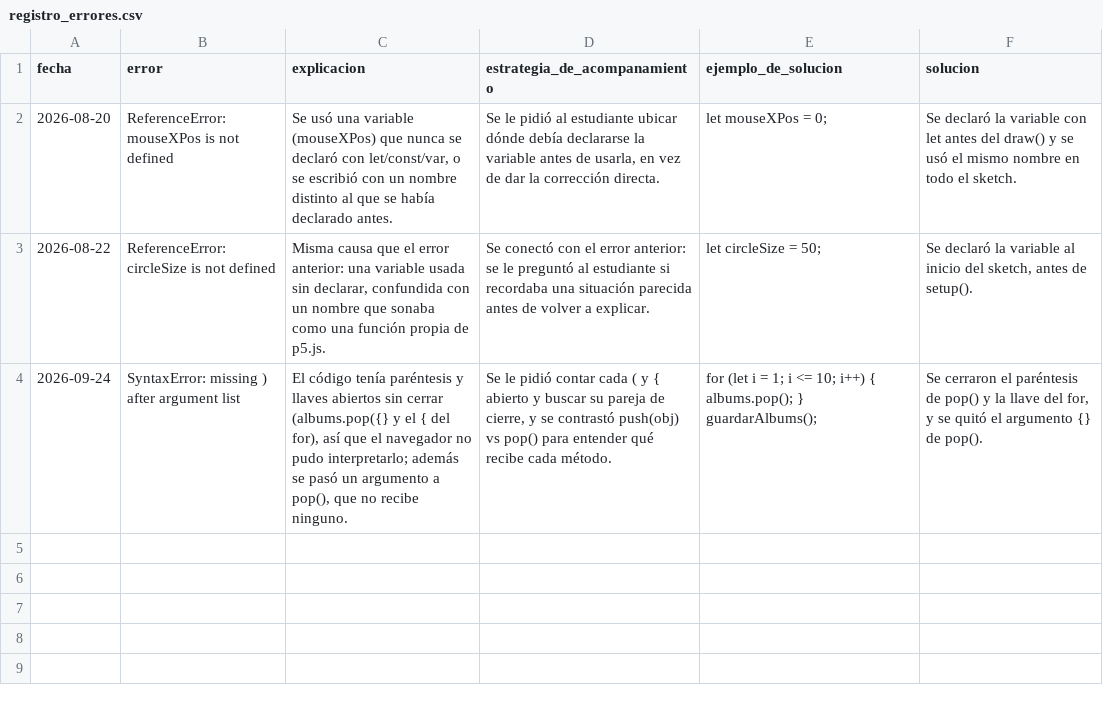
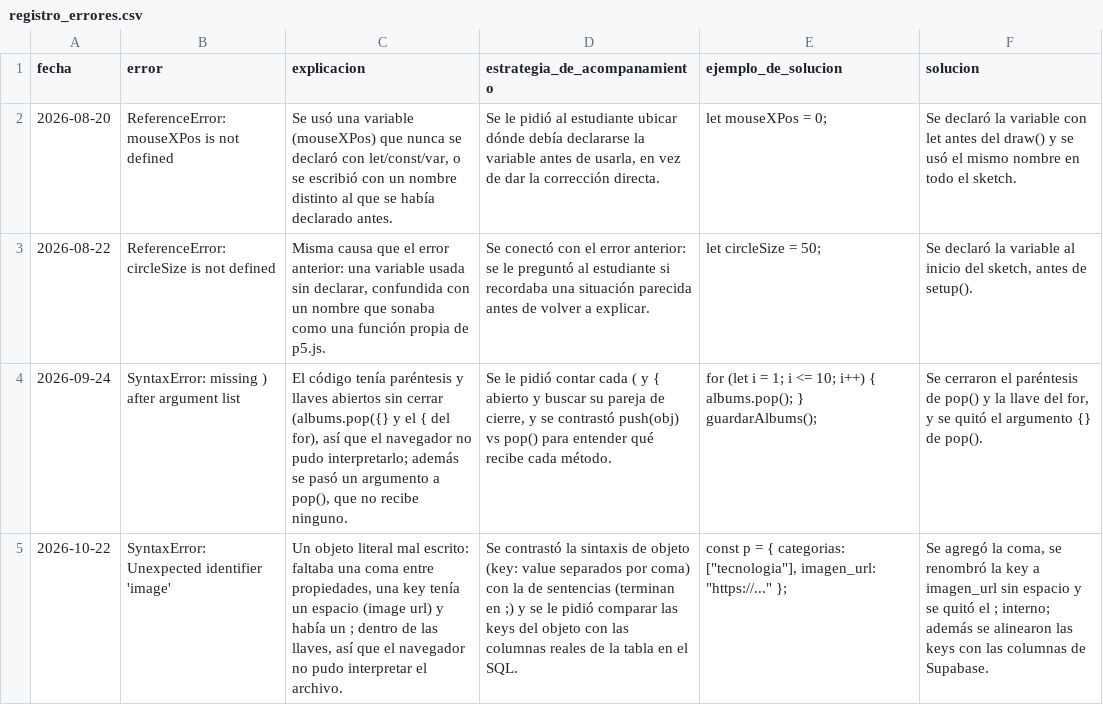
Before and after one commit to julianasanabria-24/LD-4---Ejercicio, a CSV file: WORK-MEMORY/registro_errores.csv, drawn as a sheet; the diff names each change by its address in the sheet, - before the commit and + after, or states it on an @@ line.

```diff
--- a/WORK-MEMORY/registro_errores.csv
+++ b/WORK-MEMORY/registro_errores.csv
+row 5: 2026-10-22 | SyntaxError: Unexpected identifier 'image' | Un objeto literal mal escrito: faltaba una coma entre propiedades, una key tenía un espacio (image url) y había un ; dentro de las llaves, así que el navegador no pudo interpretar el archivo. | Se contrastó la sintaxis de objeto (key: value separados por coma) con la de sentencias (terminan en ;) y se le pidió comparar las keys del objeto con las columnas reales de la tabla en el SQL. | const p = { categorias: ["tecnologia"], imagen_url: "https://..." }; | Se agregó la coma, se renombró la key a imagen_url sin espacio y se quitó el ; interno; además se alinearon las keys con las columnas de Supabase.
```
Also changed, not shown: 3 other files.
